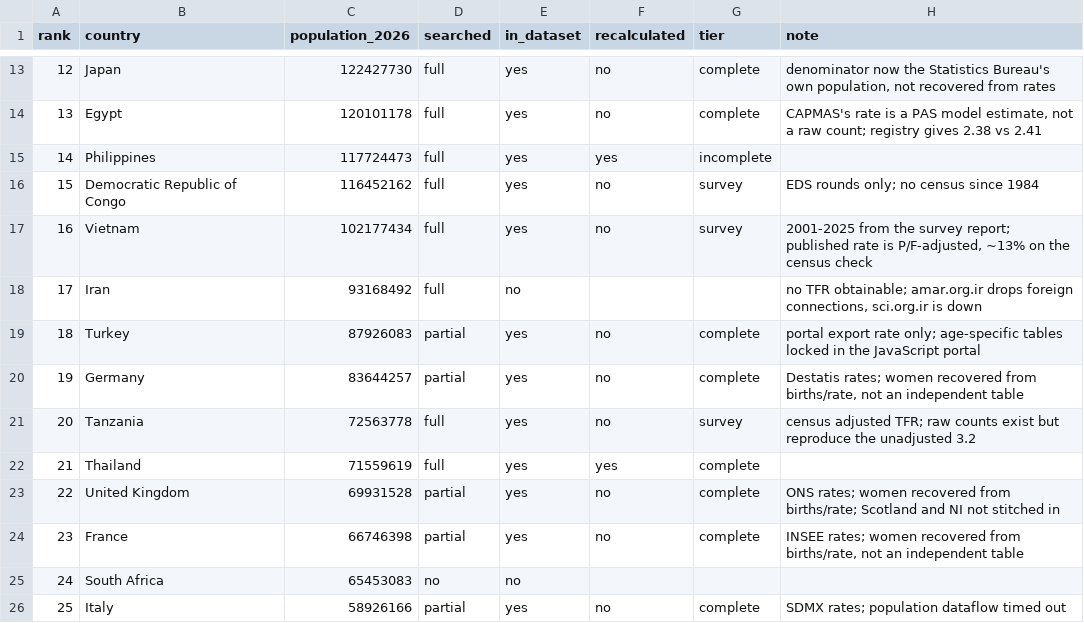
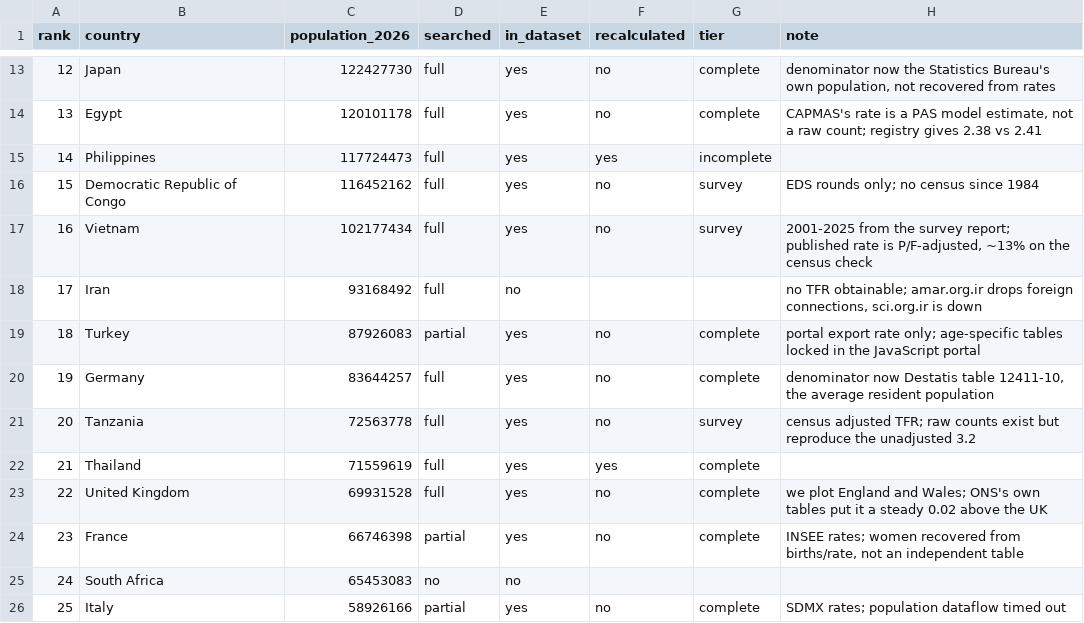
Before and after one commit to owid/etl, a CSV file: scripts/tfr/top100.csv, drawn as a sheet; only a part is shown, gaps mark what is left out.

```diff
--- a/scripts/tfr/top100.csv
+++ b/scripts/tfr/top100.csv
@@ -19,6 +19,6 @@ rank,country,population_2026,searched,in_dataset,recalculated,tier,note
 18,Turkey,87926083,partial,yes,no,complete,portal export rate only; age-specific tables locked in the JavaScript portal
-19,Germany,83644257,partial,yes,no,complete,"Destatis rates; women recovered from births/rate, not an independent table"
+19,Germany,83644257,full,yes,no,complete,"denominator now Destatis table 12411-10, the average resident population"
 20,Tanzania,72563778,full,yes,no,survey,census adjusted TFR; raw counts exist but reproduce the unadjusted 3.2
 21,Thailand,71559619,full,yes,yes,complete,
-22,United Kingdom,69931528,partial,yes,no,complete,ONS rates; women recovered from births/rate; Scotland and NI not stitched in
+22,United Kingdom,69931528,full,yes,no,complete,we plot England and Wales; ONS's own tables put it a steady 0.02 above the UK
 23,France,66746398,partial,yes,no,complete,"INSEE rates; women recovered from births/rate, not an independent table"
```
Also changed, not shown: 3 other files.
